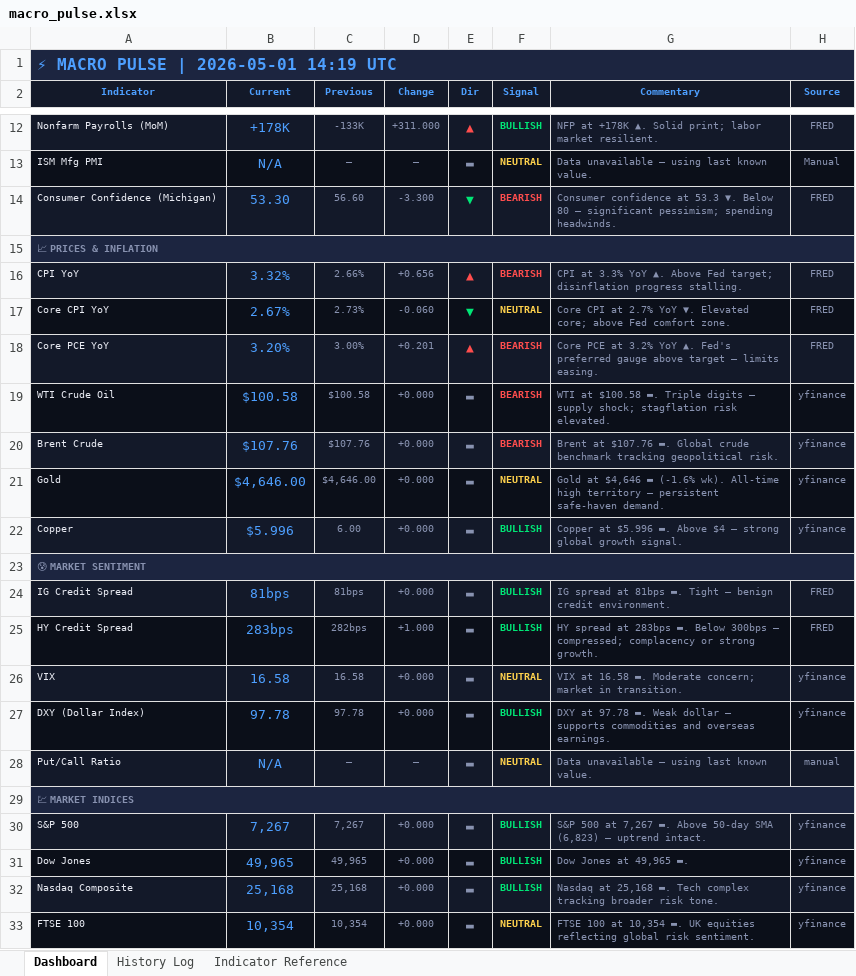
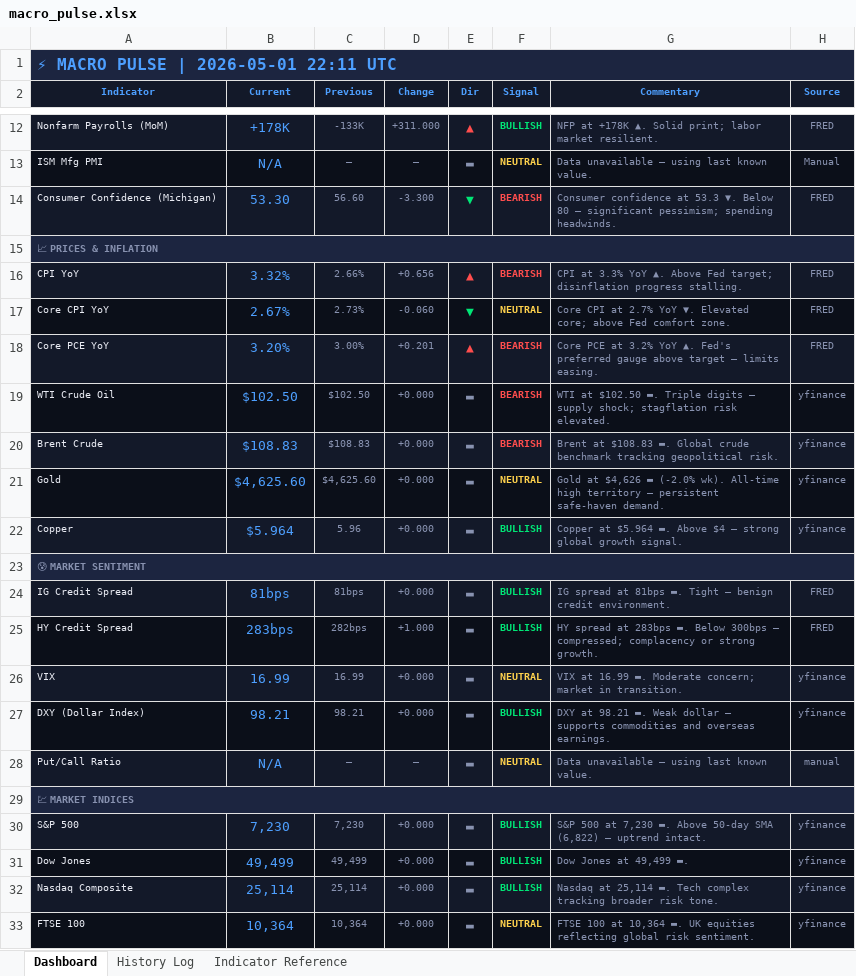
Before and after one commit to 3243dwon/Macro, an Excel workbook: macro_pulse.xlsx, sheet Dashboard, drawn as a sheet; only a part is shown, gaps mark what is left out; values as stored, in another font and other column widths than the file's, no borders; the diff covers the shown part only; the diff names each change by its address in the sheet, - before the commit and + after, or states it on an @@ line.

```diff
--- a/macro_pulse.xlsx (sheet Dashboard)
+++ b/macro_pulse.xlsx (sheet Dashboard)
-A1 (Indicator): ⚡ MACRO PULSE | 2026-05-01 14:19 UTC
+A1 (Indicator): ⚡ MACRO PULSE | 2026-05-01 22:11 UTC
-B19 (Current): $100.58
+B19 (Current): $102.50
-C19 (Previous): $100.58
+C19 (Previous): $102.50
-G19 (Commentary): WTI at $100.58 ▬. Triple…
+G19 (Commentary): WTI at $102.50 ▬. Triple…
-B20 (Current): $107.76
+B20 (Current): $108.83
-C20 (Previous): $107.76
+C20 (Previous): $108.83
-G20 (Commentary): Brent at $107.76 ▬. Global…
+G20 (Commentary): Brent at $108.83 ▬. Global…
-B21 (Current): $4,646.00
+B21 (Current): $4,625.60
-C21 (Previous): $4,646.00
+C21 (Previous): $4,625.60
-G21 (Commentary): Gold at $4,646 ▬ (-1.6% wk). All-time…
+G21 (Commentary): Gold at $4,626 ▬ (-2.0% wk). All-time…
-B22 (Current): $5.996
+B22 (Current): $5.964
-C22 (Previous): 6.00
+C22 (Previous): 5.96
-G22 (Commentary): Copper at $5.996 ▬. Above…
+G22 (Commentary): Copper at $5.964 ▬. Above…
-B26 (Current): 16.58
+B26 (Current): 16.99
-C26 (Previous): 16.58
+C26 (Previous): 16.99
-G26 (Commentary): VIX at 16.58 ▬. Moderate…
+G26 (Commentary): VIX at 16.99 ▬. Moderate…
-B27 (Current): 97.78
+B27 (Current): 98.21
-C27 (Previous): 97.78
+C27 (Previous): 98.21
-G27 (Commentary): DXY at 97.78 ▬. Weak…
+G27 (Commentary): DXY at 98.21 ▬. Weak…
-B30 (Current): 7,267
+B30 (Current): 7,230
-C30 (Previous): 7,267
+C30 (Previous): 7,230
-G30 (Commentary): …500 at 7,267 ▬. Above 50-day SMA (6,823) — uptrend…
+G30 (Commentary): …500 at 7,230 ▬. Above 50-day SMA (6,822) — uptrend…
-B31 (Current): 49,965
+B31 (Current): 49,499
-C31 (Previous): 49,965
+C31 (Previous): 49,499
-G31 (Commentary): Dow Jones at 49,965 ▬.
+G31 (Commentary): Dow Jones at 49,499 ▬.
-B32 (Current): 25,168
+B32 (Current): 25,114
-C32 (Previous): 25,168
+C32 (Previous): 25,114
-G32 (Commentary): Nasdaq at 25,168 ▬. Tech…
+G32 (Commentary): Nasdaq at 25,114 ▬. Tech…
-B33 (Current): 10,354
+B33 (Current): 10,364
-C33 (Previous): 10,354
+C33 (Previous): 10,364
-G33 (Commentary): …100 at 10,354 ▬. UK…
+G33 (Commentary): …100 at 10,364 ▬. UK…
```
Also changed, not shown: 30 edited cells and cell formats elsewhere in this sheet, sheet History Log, 2 other files.
